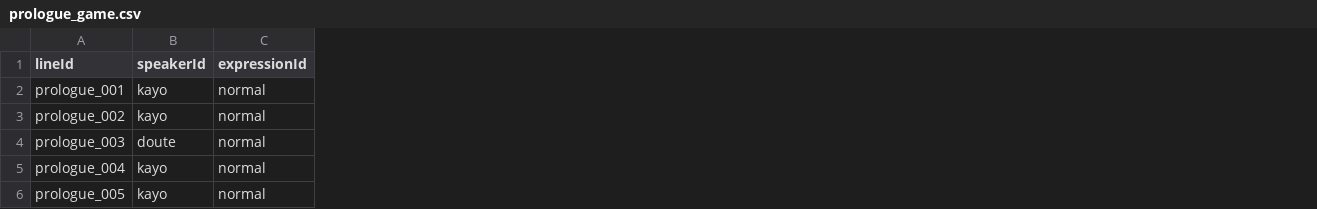
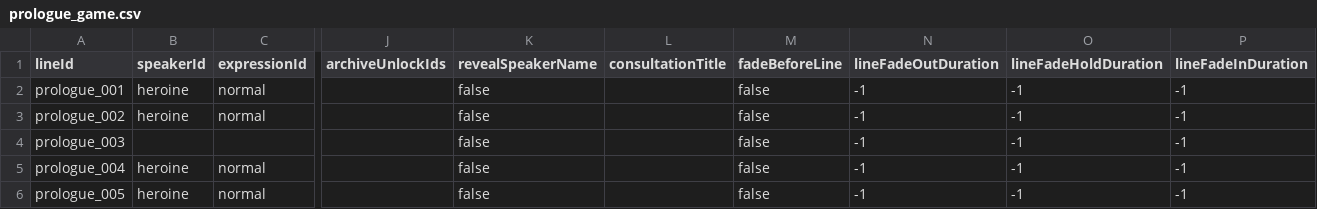
Before and after one commit to takugen31/SousakuTeam8, a CSV file: Assets/Dialogue/CSV/Prologue/prologue_game.csv, drawn as a sheet; only a part is shown, gaps mark what is left out; the diff covers the shown part only; the diff names each change by its address in the sheet, - before the commit and + after, or states it on an @@ line.

Commit message:
feat: プロローグのヒロイン会話とNovelSceneの開始設定・演出を更新

```diff
--- a/Assets/Dialogue/CSV/Prologue/prologue_game.csv
+++ b/Assets/Dialogue/CSV/Prologue/prologue_game.csv
+column J (archiveUnlockIds), empty
+column K (revealSpeakerName), rows 2-6: all false
+column L (consultationTitle), empty
+column M (fadeBeforeLine), rows 2-6: all false
+column N (lineFadeOutDuration), rows 2-6: all -1
+column O (lineFadeHoldDuration), rows 2-6: all -1
+column P (lineFadeInDuration), rows 2-6: all -1
-B2:B3 (speakerId): kayo
+B2:B3 (speakerId): heroine
-B4 (speakerId): doute
+B4 (speakerId): (empty)
-C4 (expressionId): normal
+C4 (expressionId): (empty)
-B5:B6 (speakerId): kayo
+B5:B6 (speakerId): heroine
```
Also changed, not shown: 1 edited cell elsewhere in this file, Assets/Dialogue/CSV/Characters.csv, 3 other files.
